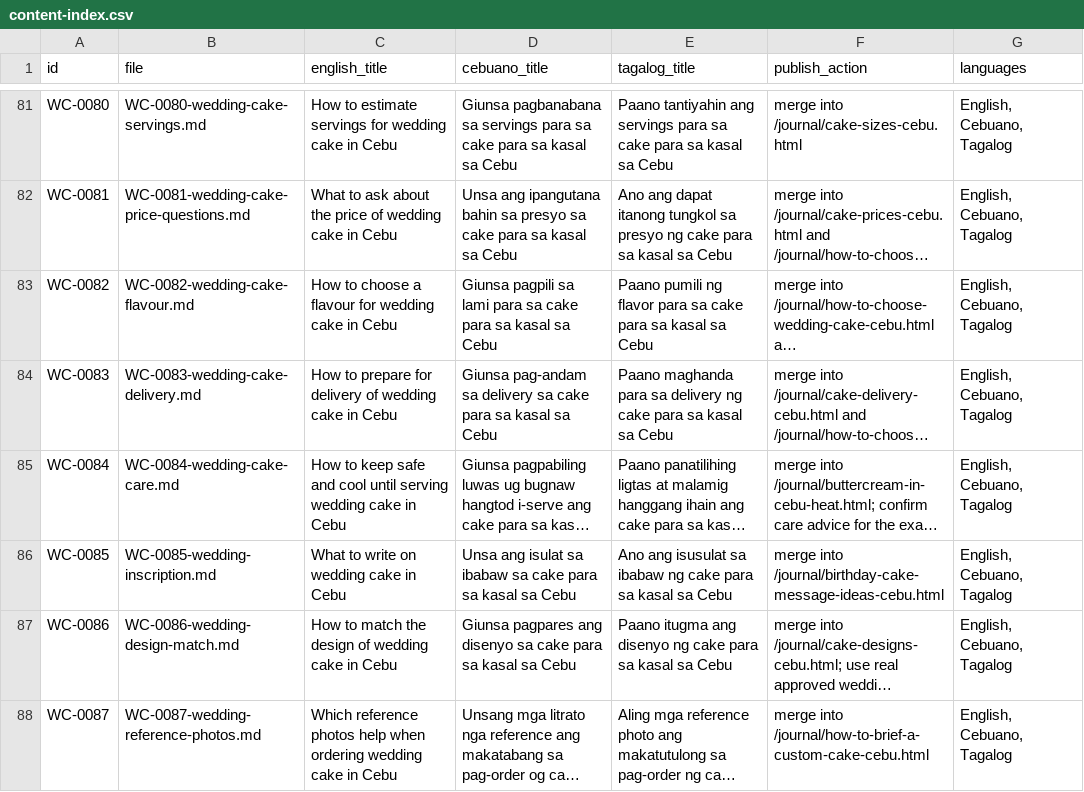
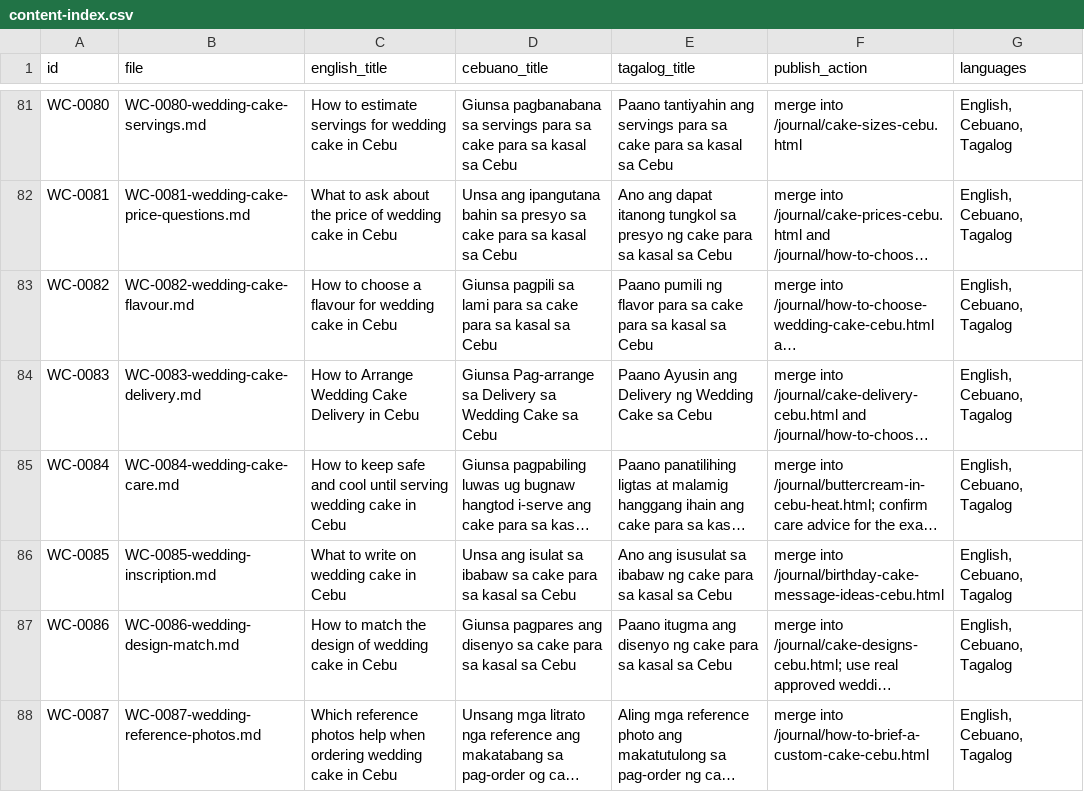
Before and after one commit to turgutali/white-cakes, a CSV file: content-drafts/content-index.csv, drawn as a sheet; only a part is shown, gaps mark what is left out; long unchanged cells end in …; the diff covers the shown part only; the diff names each change by its address in the sheet, - before the commit and + after, or states it on an @@ line.

Commit message:
Rewrite four roadmap pieces in three languages

```diff
--- a/content-drafts/content-index.csv
+++ b/content-drafts/content-index.csv
-C84 (english_title): How to prepare for delivery of wedding cake in Cebu
+C84 (english_title): How to Arrange Wedding Cake Delivery in Cebu
-D84 (cebuano_title): Giunsa pag-andam sa delivery sa cake para sa kasal sa Cebu
+D84 (cebuano_title): Giunsa Pag-arrange sa Delivery sa Wedding Cake sa Cebu
-E84 (tagalog_title): Paano maghanda para sa delivery ng cake para sa kasal sa Cebu
+E84 (tagalog_title): Paano Ayusin ang Delivery ng Wedding Cake sa Cebu
```
Also changed, not shown: 9 edited cells elsewhere in this file, 5 other files.
